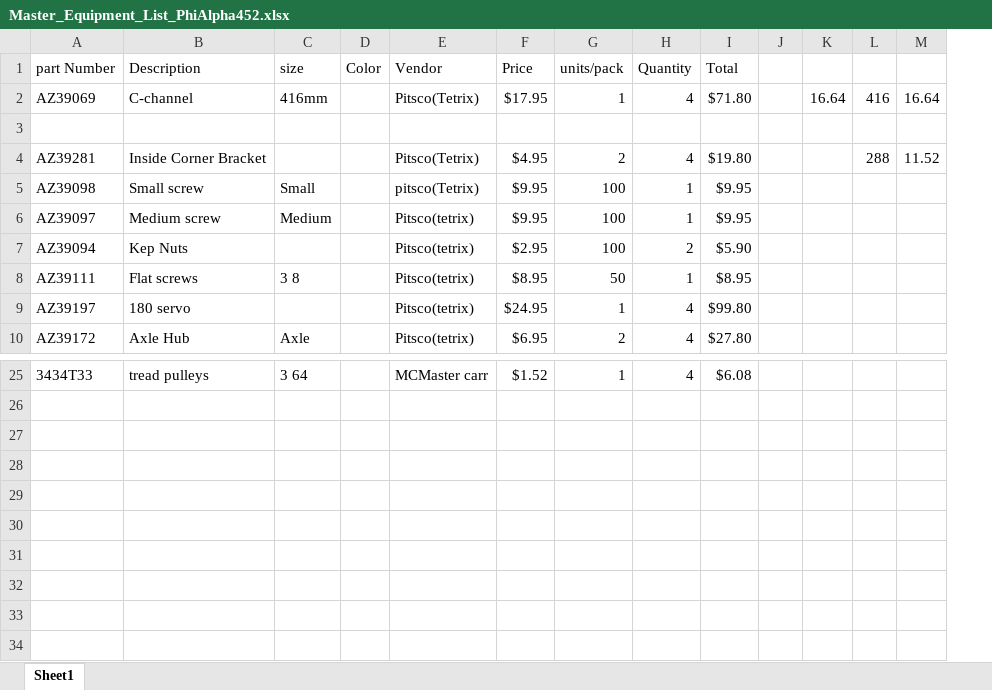
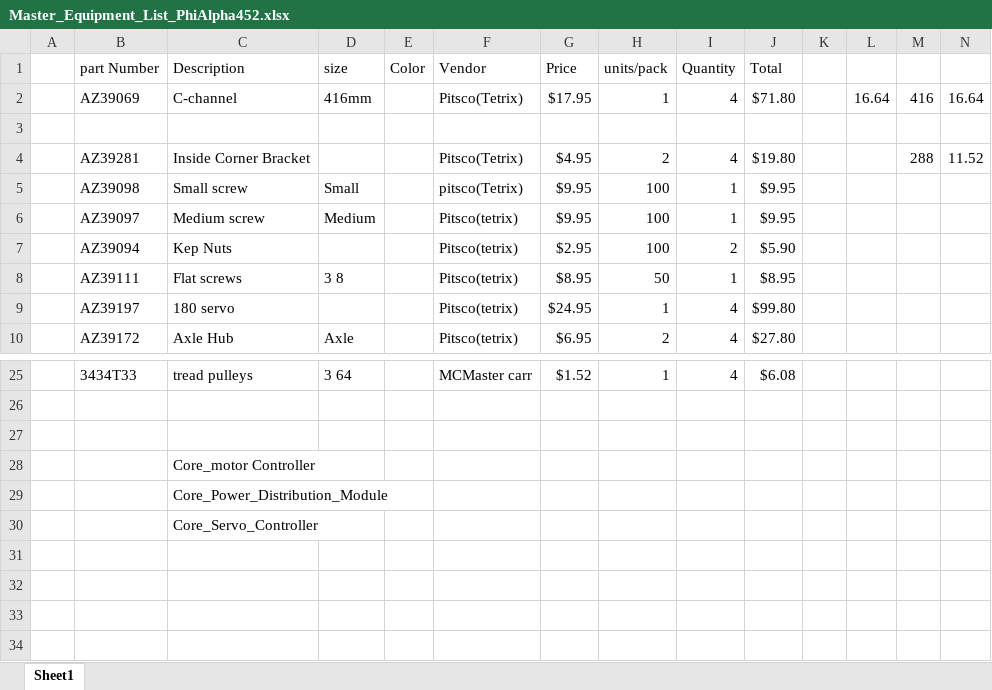
Before and after one commit to phi-robotics-team/phi_robotics, an Excel workbook: Phi Alpha/Hardware Master Equipment List/Master_Equipment_List_PhiAlpha452.xlsx, sheet Sheet1, drawn as a sheet; only a part is shown, gaps mark what is left out; values as stored, in another font and other column widths than the file's, no borders; addresses are those after the commit; the diff names each change by its address in the sheet, - before the commit and + after, or states it on an @@ line.

Commit message:
Master Equipment List
Parts we need to order. Can be used for Bill of material support at a
later time.

```diff
--- a/Phi Alpha/Hardware Master Equipment List/Master_Equipment_List_PhiAlpha452.xlsx (sheet Sheet1)
+++ b/Phi Alpha/Hardware Master Equipment List/Master_Equipment_List_PhiAlpha452.xlsx (sheet Sheet1)
+column A, empty
-C28 (Description): (empty)
+C28 (Description): Core_motor Controller
-C29 (Description): (empty)
+C29 (Description): Core_Power_Distribution_Module
-C30 (Description): (empty)
+C30 (Description): Core_Servo_Controller
```
Also changed, not shown: formulas that keep their value.
